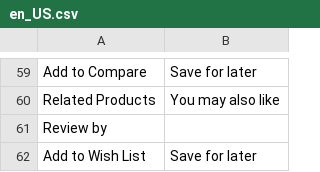
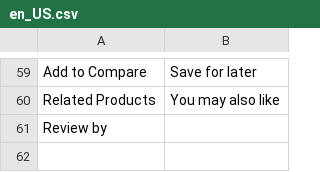
Before and after one commit to SITARNET/Magento-2-Frontent, a CSV file: src/app/design/frontend/Sitarnet/hometheme/i18n/en_US.csv, drawn as a sheet; only a part is shown, gaps mark what is left out; the diff names each change by its address in the sheet, - before the commit and + after, or states it on an @@ line.

```diff
--- a/src/app/design/frontend/Sitarnet/hometheme/i18n/en_US.csv
+++ b/src/app/design/frontend/Sitarnet/hometheme/i18n/en_US.csv
-row 62: Add to Wish List | Save for later
```
Also changed, not shown: 22 other files.
